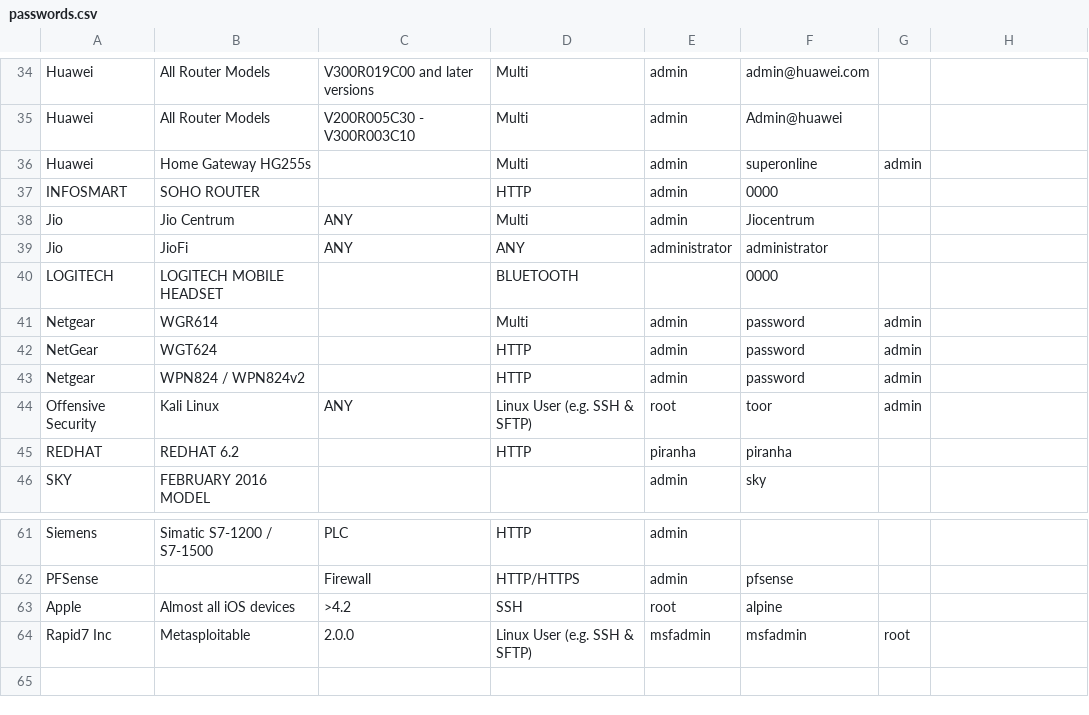
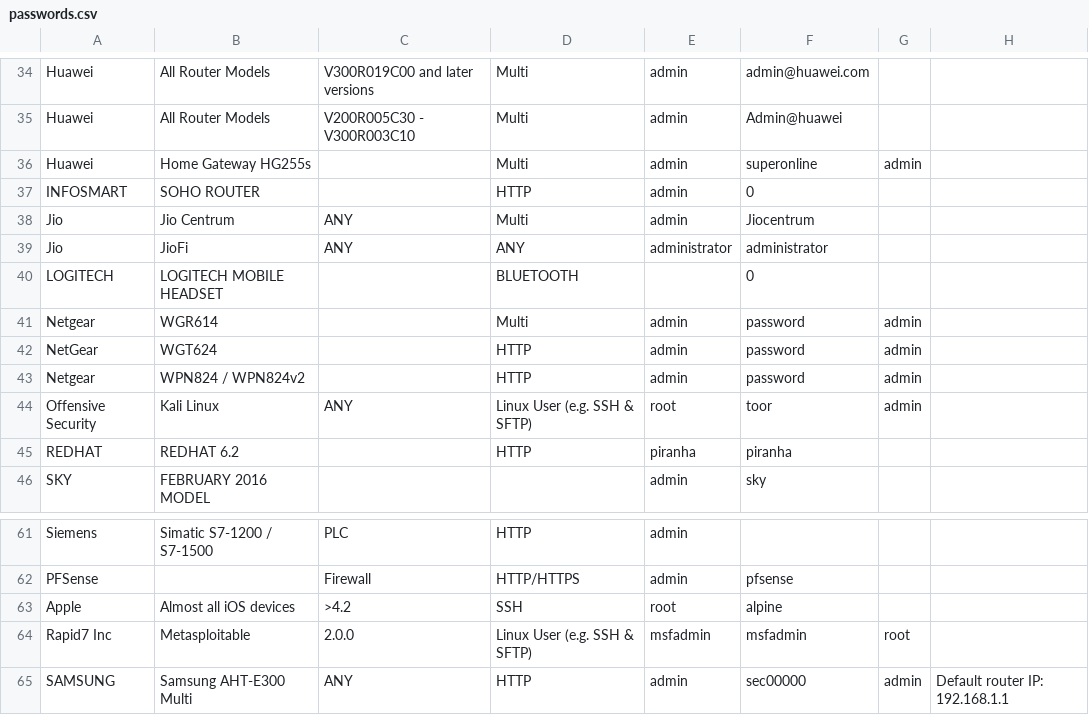
Before and after one commit to many-passwords/many-passwords, a CSV file: passwords.csv, drawn as a sheet; only a part is shown, gaps mark what is left out.

Commit message:
added samsung router

```diff
--- a/passwords.csv
+++ b/passwords.csv
@@ -36,6 +36,6 @@ Huawei,All Router Models,V200R005C30 - V300R003C10,Multi,admin,Admin@huawei,,
 Huawei,Home Gateway HG255s,,Multi,admin,superonline,admin,
-INFOSMART,SOHO ROUTER,,HTTP,admin,0000,,
+INFOSMART,SOHO ROUTER,,HTTP,admin,0,,
 Jio,Jio Centrum,ANY,Multi,admin,Jiocentrum,,
 Jio,JioFi,ANY,ANY,administrator,administrator,,
-LOGITECH,LOGITECH MOBILE HEADSET,,BLUETOOTH,,0000,,
+LOGITECH,LOGITECH MOBILE HEADSET,,BLUETOOTH,,0,,
 Netgear,WGR614,,Multi,admin,password,admin,
@@ -64 +64,2 @@ Apple,Almost all iOS devices,>4.2,SSH,root,alpine,,
 Rapid7 Inc,Metasploitable,2.0.0,Linux User (e.g. SSH & SFTP),msfadmin,msfadmin,root,
+SAMSUNG,Samsung AHT-E300 Multi,ANY,HTTP,admin,sec00000,admin,Default router IP: 192.168.1.1
```
Also changed, not shown: 1 other file.
